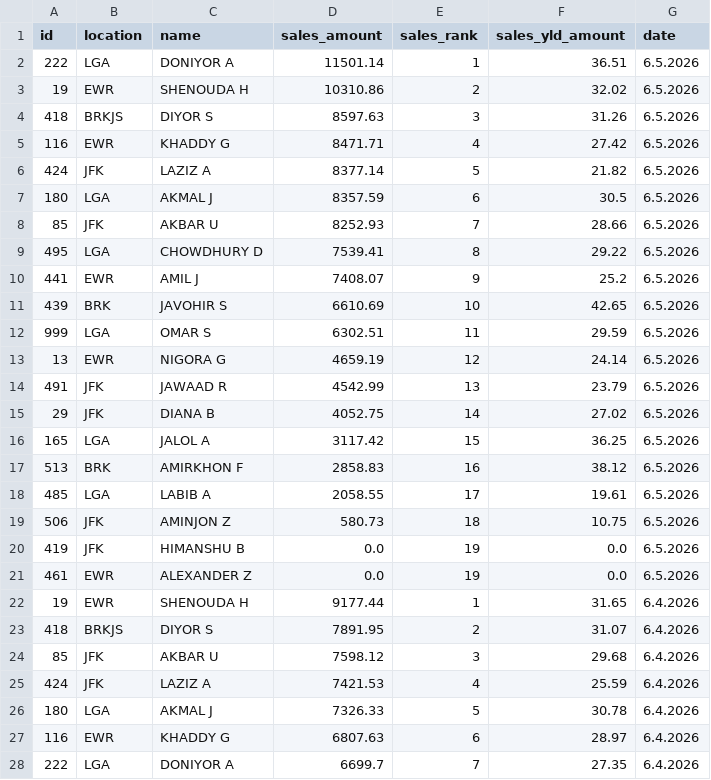
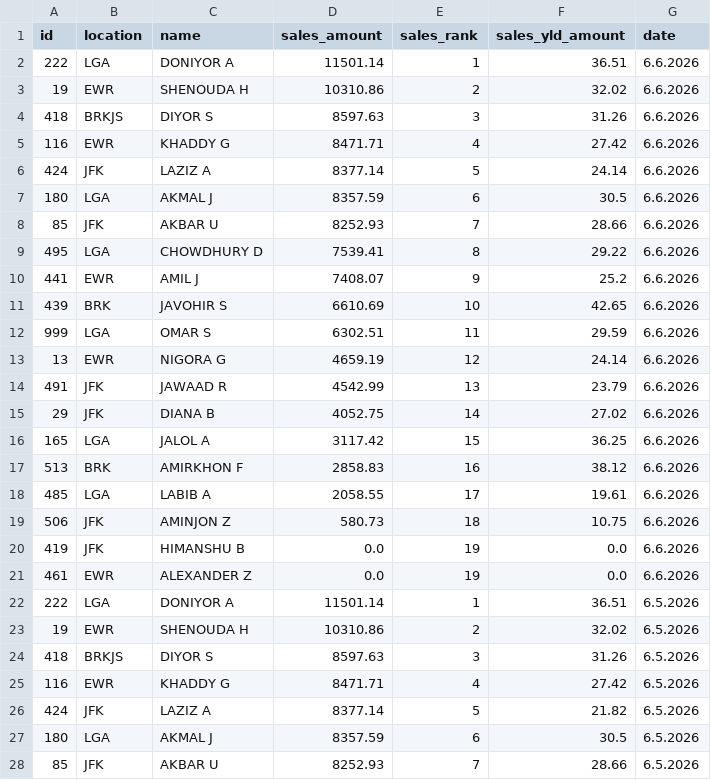
Before and after one commit to robdrivo/drivo-leaderboard, a CSV file: leaderboard-data.csv, drawn as a sheet; only a part is shown; the shorter side is filled out with more unchanged rows.

Commit message:
Update leaderboard data 2026-06-07 07:10:09 EDT

```diff
--- a/leaderboard-data.csv
+++ b/leaderboard-data.csv
@@ -1,2 +1,22 @@
 id,location,name,sales_amount,sales_rank,sales_yld_amount,date
+222,LGA,DONIYOR A,11501.14,1,36.51,6.6.2026
+19,EWR,SHENOUDA H,10310.86,2,32.02,6.6.2026
+418,BRKJS,DIYOR S,8597.63,3,31.26,6.6.2026
+116,EWR,KHADDY G,8471.71,4,27.42,6.6.2026
+424,JFK,LAZIZ A,8377.14,5,24.14,6.6.2026
+180,LGA,AKMAL J,8357.59,6,30.5,6.6.2026
+85,JFK,AKBAR U,8252.93,7,28.66,6.6.2026
+495,LGA,CHOWDHURY D,7539.41,8,29.22,6.6.2026
+441,EWR,AMIL J,7408.07,9,25.2,6.6.2026
+439,BRK,JAVOHIR S,6610.69,10,42.65,6.6.2026
+999,LGA,OMAR S,6302.51,11,29.59,6.6.2026
+13,EWR,NIGORA G,4659.19,12,24.14,6.6.2026
+491,JFK,JAWAAD R,4542.99,13,23.79,6.6.2026
+29,JFK,DIANA B,4052.75,14,27.02,6.6.2026
+165,LGA,JALOL A,3117.42,15,36.25,6.6.2026
+513,BRK,AMIRKHON F,2858.83,16,38.12,6.6.2026
+485,LGA,LABIB A,2058.55,17,19.61,6.6.2026
+506,JFK,AMINJON Z,580.73,18,10.75,6.6.2026
+419,JFK,HIMANSHU B,0.0,19,0.0,6.6.2026
+461,EWR,ALEXANDER Z,0.0,19,0.0,6.6.2026
 222,LGA,DONIYOR A,11501.14,1,36.51,6.5.2026
```
Also changed, not shown: 1 other file.
